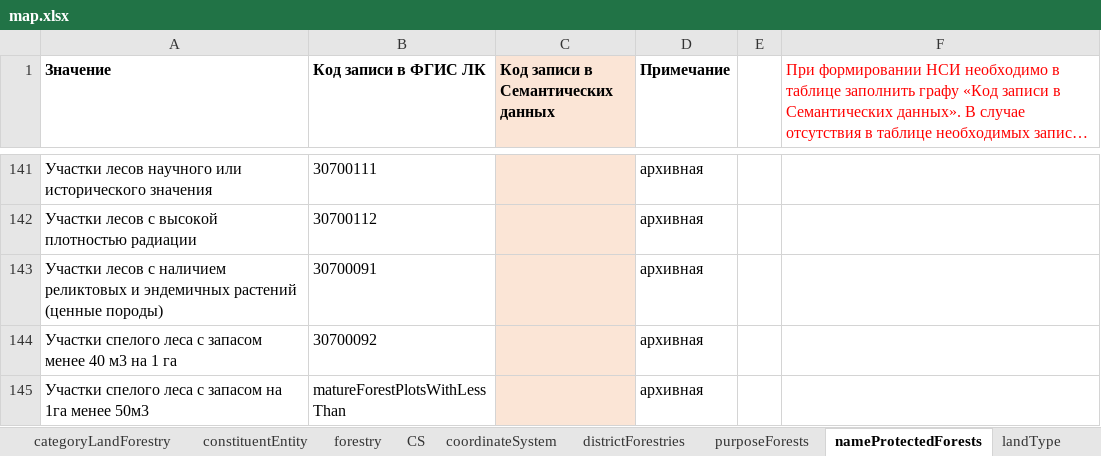
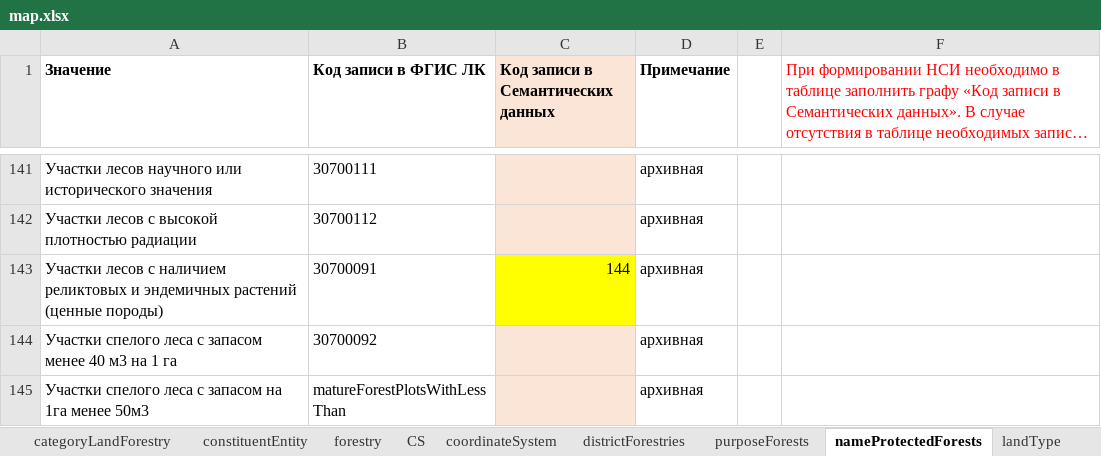
Before and after one commit to STAS-X/FGIS-LES, an Excel workbook: src/assets/schema/map.xlsx, sheet nameProtectedForests, drawn as a sheet; only a part is shown, gaps mark what is left out; long unchanged cells end in …; values as stored, in another font and other column widths than the file's, no borders; the diff names each change by its address in the sheet, - before the commit and + after, or states it on an @@ line.

```diff
--- a/src/assets/schema/map.xlsx (sheet nameProtectedForests)
+++ b/src/assets/schema/map.xlsx (sheet nameProtectedForests)
-C143: (empty)
+C143: 144
-C143 fill: #FBE5D6
+C143 fill: #FFFF00
```
Also changed, not shown: sheet treeNew, sheet purposeForests, sheet landType, 2 other files.
